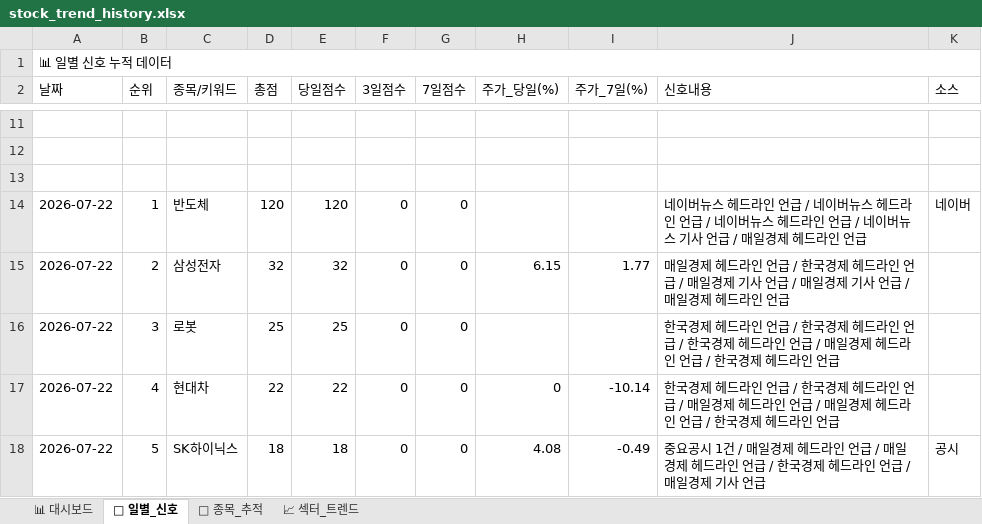
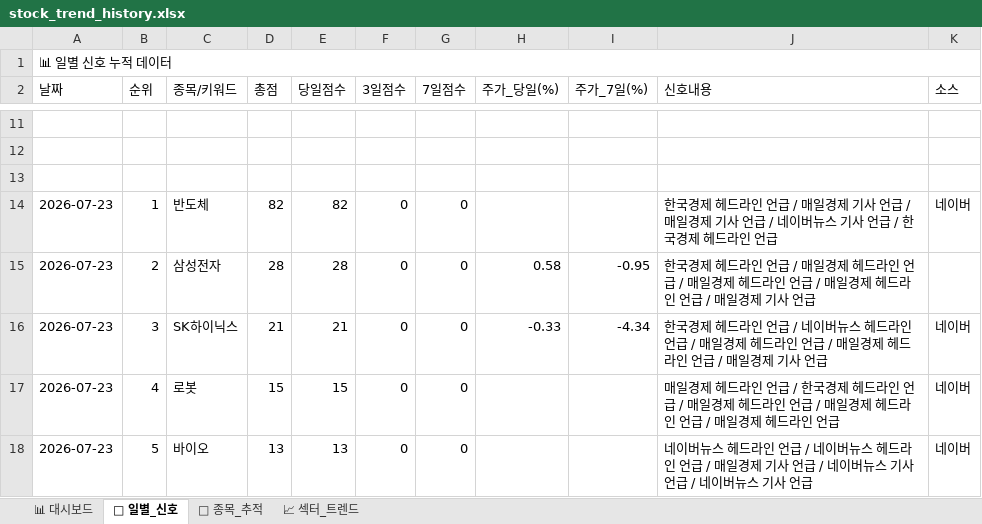
Before and after one commit to makitjung/stock-platform, an Excel workbook: trend/stock_trend_history.xlsx, sheet 📅 일별_신호, drawn as a sheet; only a part is shown, gaps mark what is left out; values as stored, in another font and other column widths than the file's, no cell formats; the diff covers the shown part only; the diff names each change by its address in the sheet, - before the commit and + after, or states it on an @@ line.

```diff
--- a/trend/stock_trend_history.xlsx (sheet 📅 일별_신호)
+++ b/trend/stock_trend_history.xlsx (sheet 📅 일별_신호)
-A14:A18 (날짜): 2026-07-22
+A14:A18 (날짜): 2026-07-23
-D14 (총점): 120
+D14 (총점): 82
-E14 (당일점수): 120
+E14 (당일점수): 82
-J14 (신호내용): 네이버뉴스 헤드라인 언급 / 네이버뉴스 헤드라인 언급 / 네이버뉴스 헤드라인 언급 / 네이버뉴스 기사 언급 / 매일경제 헤…
+J14 (신호내용): 한국경제 헤드라인 언급 / 매일경제 기사 언급 / 매일경제 기사 언급 / 네이버뉴스 기사 언급 / 한국경제 헤…
-D15 (총점): 32
+D15 (총점): 28
-E15 (당일점수): 32
+E15 (당일점수): 28
-H15 (주가_당일(%)): 6.15
+H15 (주가_당일(%)): 0.58
-I15 (주가_7일(%)): 1.77
+I15 (주가_7일(%)): -0.95
-J15 (신호내용): 매일경제 헤드라인 언급 / 한국경제 헤드라인 언급 / 매일경제 기사 언급 / 매일경제 기사 언급 / 매일경제 헤드라인 언급
+J15 (신호내용): 한국경제 헤드라인 언급 / 매일경제 헤드라인 언급 / 매일경제 헤드라인 언급 / 매일경제 헤드라인 언급 / 매일경제 기사 언급
-C16 (종목/키워드): 로봇
+C16 (종목/키워드): SK하이닉스
-D16 (총점): 25
+D16 (총점): 21
-E16 (당일점수): 25
+E16 (당일점수): 21
-H16 (주가_당일(%)): (empty)
+H16 (주가_당일(%)): -0.33
-I16 (주가_7일(%)): (empty)
+I16 (주가_7일(%)): -4.34
-J16 (신호내용): …언급 / 한국경제 헤드라인 언급 / 한국경제 헤드라인 언급 / 매일경제 헤드라인 언급 / 한국경제 헤드라인 언급
+J16 (신호내용): …언급 / 네이버뉴스 헤드라인 언급 / 매일경제 헤드라인 언급 / 매일경제 헤드라인 언급 / 매일경제 기사 언급
-K16:K17 (소스): (empty)
+K16:K17 (소스): 네이버
-C17 (종목/키워드): 현대차
+C17 (종목/키워드): 로봇
-D17 (총점): 22
+D17 (총점): 15
-E17 (당일점수): 22
+E17 (당일점수): 15
-H17 (주가_당일(%)): 0
+H17 (주가_당일(%)): (empty)
-I17 (주가_7일(%)): -10.14
+I17 (주가_7일(%)): (empty)
-J17 (신호내용): 한국경제 헤드라인 언급 / 한국경제 헤드라인 언급 / 매일경제 헤드라인 언급 / 매일경제 헤드라인 언급 / 한국경제 헤…
+J17 (신호내용): 매일경제 헤드라인 언급 / 한국경제 헤드라인 언급 / 매일경제 헤드라인 언급 / 매일경제 헤드라인 언급 / 매일경제 헤…
-C18 (종목/키워드): SK하이닉스
+C18 (종목/키워드): 바이오
-D18 (총점): 18
+D18 (총점): 13
-E18 (당일점수): 18
+E18 (당일점수): 13
-H18 (주가_당일(%)): 4.08
+H18 (주가_당일(%)): (empty)
-I18 (주가_7일(%)): -0.49
+I18 (주가_7일(%)): (empty)
-J18 (신호내용): 중요공시 1건 / 매일경제 헤드라인 언급 / 매일경제 헤드라인 언급 / 한국경제 헤드라인 언급 / 매일경제 기사…
+J18 (신호내용): 네이버뉴스 헤드라인 언급 / 네이버뉴스 헤드라인 언급 / 매일경제 기사 언급 / 네이버뉴스 기사 언급 / 네이버뉴스 기사…
-K18 (소스): 공시
+K18 (소스): 네이버
```
Also changed, not shown: 316 edited cells elsewhere in this sheet, sheet 🎯 종목_추적, sheet 📈 섹터_트렌드, sheet 📊 대시보드, cell formats, 52 other files.
